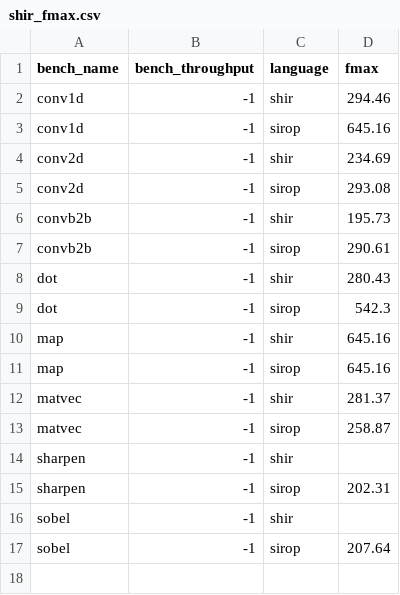
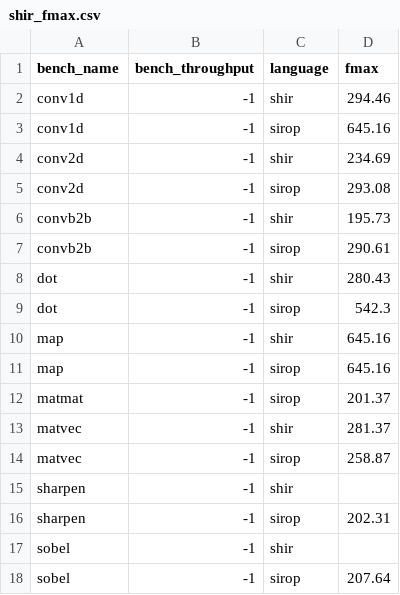
Before and after one commit to louis-hildebrand/sirop-hls, a CSV file: results/shir_fmax.csv, drawn as a sheet.

```diff
--- a/results/shir_fmax.csv
+++ b/results/shir_fmax.csv
@@ -11,2 +11,3 @@ map,-1,shir,645.16
 map,-1,sirop,645.16
+matmat,-1,sirop,201.37
 matvec,-1,shir,281.37
```
Also changed, not shown: results/shir_resource_usage.csv.
